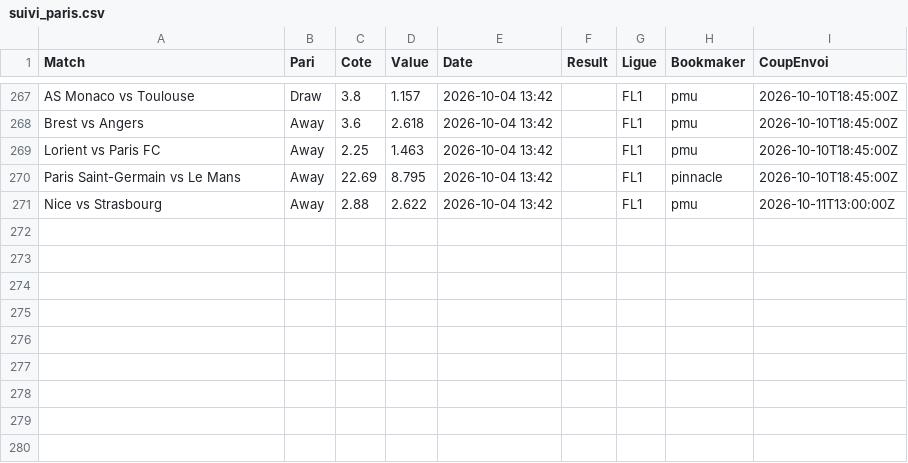
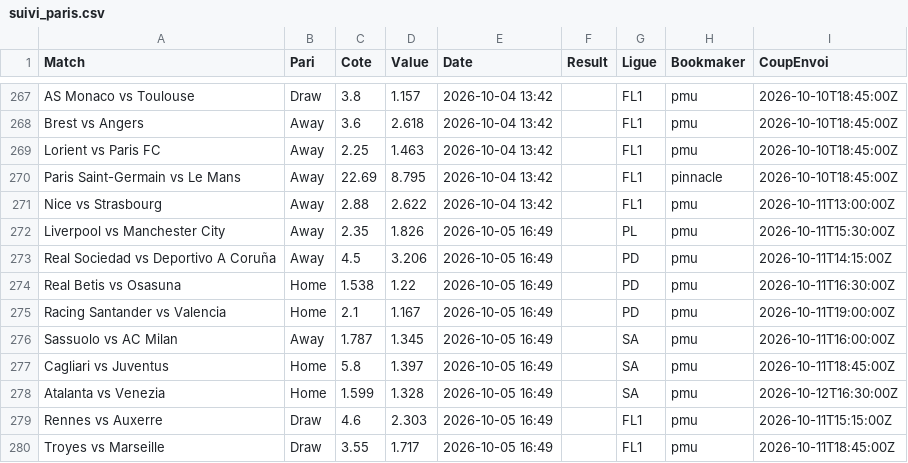
Before and after one commit to Matttgic/Euria, a CSV file: data/suivi_paris.csv, drawn as a sheet; only a part is shown, gaps mark what is left out.

```diff
--- a/data/suivi_paris.csv
+++ b/data/suivi_paris.csv
@@ -271 +271,10 @@ Paris Saint-Germain vs Le Mans,Away,22.69,8.795,2026-10-04 13:42,,FL1,pinnacle,2
 Nice vs Strasbourg,Away,2.88,2.622,2026-10-04 13:42,,FL1,pmu,2026-10-11T13:00:00Z
+Liverpool vs Manchester City,Away,2.35,1.826,2026-10-05 16:49,,PL,pmu,2026-10-11T15:30:00Z
+Real Sociedad vs Deportivo A Coruña,Away,4.5,3.206,2026-10-05 16:49,,PD,pmu,2026-10-11T14:15:00Z
+Real Betis vs Osasuna,Home,1.538,1.22,2026-10-05 16:49,,PD,pmu,2026-10-11T16:30:00Z
+Racing Santander vs Valencia,Home,2.1,1.167,2026-10-05 16:49,,PD,pmu,2026-10-11T19:00:00Z
+Sassuolo vs AC Milan,Away,1.787,1.345,2026-10-05 16:49,,SA,pmu,2026-10-11T16:00:00Z
+Cagliari vs Juventus,Home,5.8,1.397,2026-10-05 16:49,,SA,pmu,2026-10-11T18:45:00Z
+Atalanta vs Venezia,Home,1.599,1.328,2026-10-05 16:49,,SA,pmu,2026-10-12T16:30:00Z
+Rennes vs Auxerre,Draw,4.6,2.303,2026-10-05 16:49,,FL1,pmu,2026-10-11T15:15:00Z
+Troyes vs Marseille,Draw,3.55,1.717,2026-10-05 16:49,,FL1,pmu,2026-10-11T18:45:00Z
```
Also changed, not shown: 1 other file.
